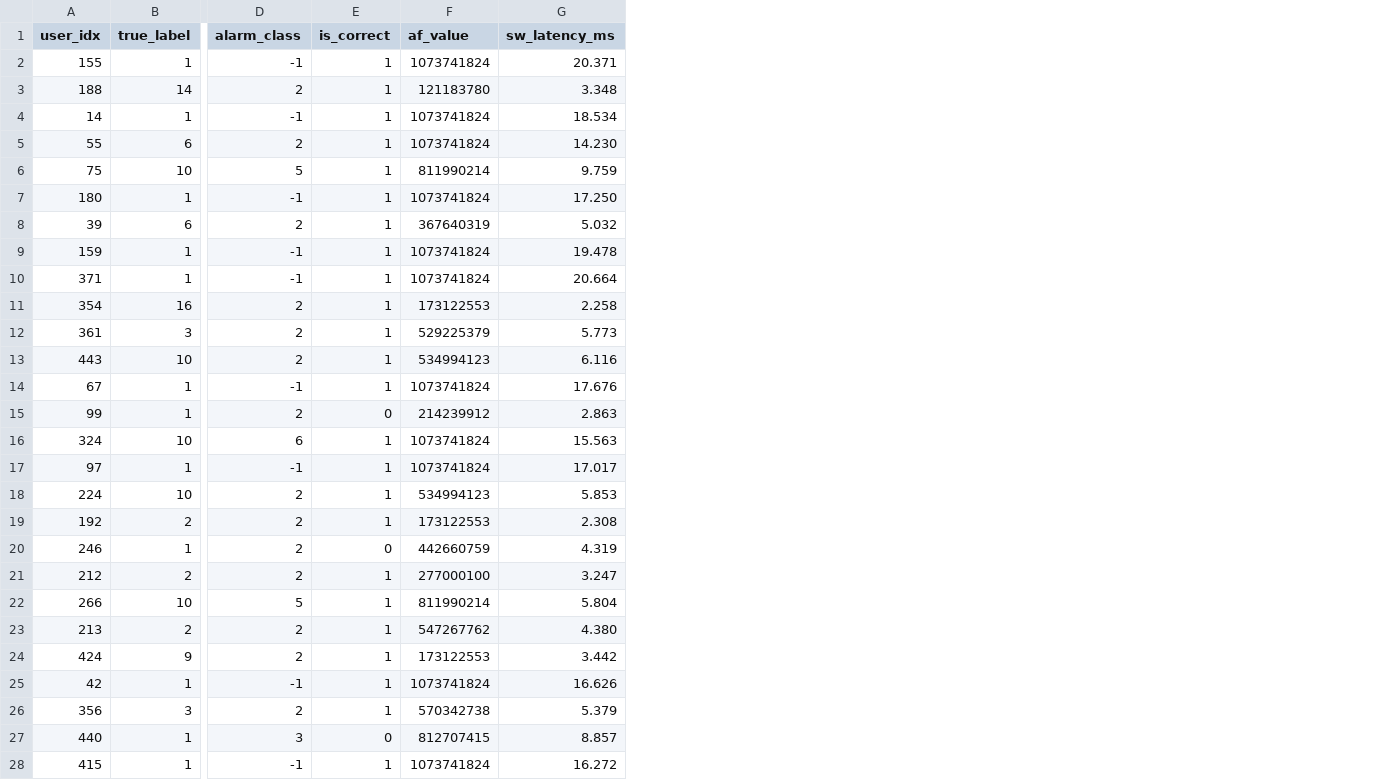
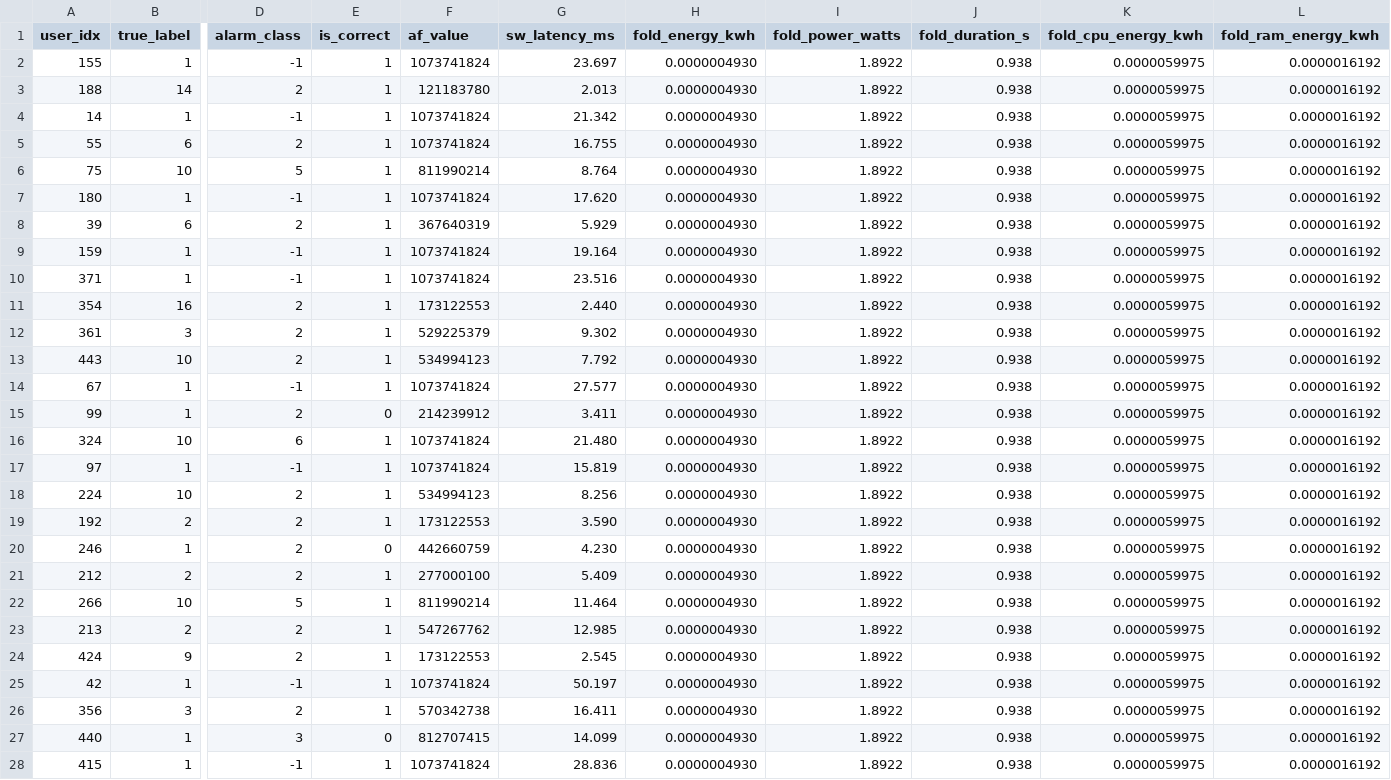
Before and after one commit to kadgitub7/FPGA-x-CDS-NI, a CSV file: fpga_cv_output/fold_3/golden_results.csv, drawn as a sheet; only a part is shown, gaps mark what is left out; the diff covers the shown part only; the diff names each change by its address in the sheet, - before the commit and + after, or states it on an @@ line.

```diff
--- a/fpga_cv_output/fold_3/golden_results.csv
+++ b/fpga_cv_output/fold_3/golden_results.csv
+column H (fold_energy_kwh), rows 2-28: all 0.0000004930
+column I (fold_power_watts), rows 2-28: all 1.8922
+column J (fold_duration_s), rows 2-28: all 0.938
+column K (fold_cpu_energy_kwh), rows 2-28: all 0.0000059975
+column L (fold_ram_energy_kwh), rows 2-28: all 0.0000016192
-G2 (sw_latency_ms): 20.371
+G2 (sw_latency_ms): 23.697
-G3 (sw_latency_ms): 3.348
+G3 (sw_latency_ms): 2.013
-G4 (sw_latency_ms): 18.534
+G4 (sw_latency_ms): 21.342
-G5 (sw_latency_ms): 14.230
+G5 (sw_latency_ms): 16.755
-G6 (sw_latency_ms): 9.759
+G6 (sw_latency_ms): 8.764
-G7 (sw_latency_ms): 17.250
+G7 (sw_latency_ms): 17.620
-G8 (sw_latency_ms): 5.032
+G8 (sw_latency_ms): 5.929
-G9 (sw_latency_ms): 19.478
+G9 (sw_latency_ms): 19.164
-G10 (sw_latency_ms): 20.664
+G10 (sw_latency_ms): 23.516
-G11 (sw_latency_ms): 2.258
+G11 (sw_latency_ms): 2.440
-G12 (sw_latency_ms): 5.773
+G12 (sw_latency_ms): 9.302
-G13 (sw_latency_ms): 6.116
+G13 (sw_latency_ms): 7.792
-G14 (sw_latency_ms): 17.676
+G14 (sw_latency_ms): 27.577
-G15 (sw_latency_ms): 2.863
+G15 (sw_latency_ms): 3.411
-G16 (sw_latency_ms): 15.563
+G16 (sw_latency_ms): 21.480
-G17 (sw_latency_ms): 17.017
+G17 (sw_latency_ms): 15.819
-G18 (sw_latency_ms): 5.853
+G18 (sw_latency_ms): 8.256
-G19 (sw_latency_ms): 2.308
+G19 (sw_latency_ms): 3.590
-G20 (sw_latency_ms): 4.319
+G20 (sw_latency_ms): 4.230
-G21 (sw_latency_ms): 3.247
+G21 (sw_latency_ms): 5.409
-G22 (sw_latency_ms): 5.804
+G22 (sw_latency_ms): 11.464
-G23 (sw_latency_ms): 4.380
+G23 (sw_latency_ms): 12.985
-G24 (sw_latency_ms): 3.442
+G24 (sw_latency_ms): 2.545
-G25 (sw_latency_ms): 16.626
+G25 (sw_latency_ms): 50.197
-G26 (sw_latency_ms): 5.379
+G26 (sw_latency_ms): 16.411
-G27 (sw_latency_ms): 8.857
+G27 (sw_latency_ms): 14.099
-G28 (sw_latency_ms): 16.272
+G28 (sw_latency_ms): 28.836
```
Also changed, not shown: 19 edited cells elsewhere in this file, fpga_cv_output/fold_0/golden_results.csv, fpga_cv_output/fold_4/golden_results.csv, 20 other files.
